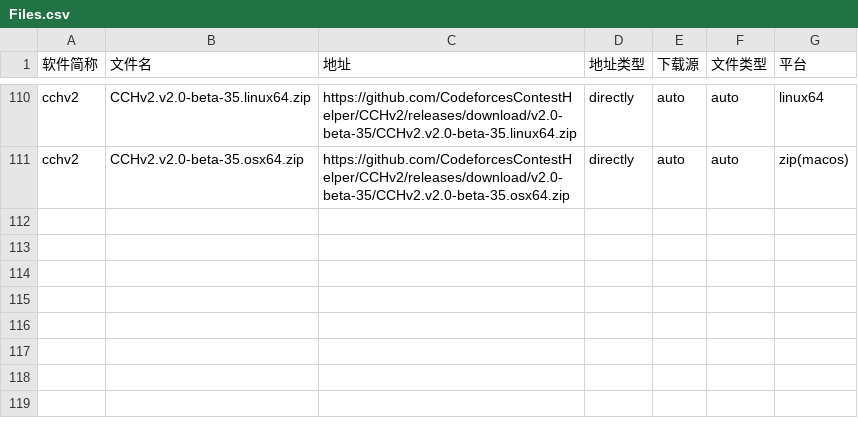
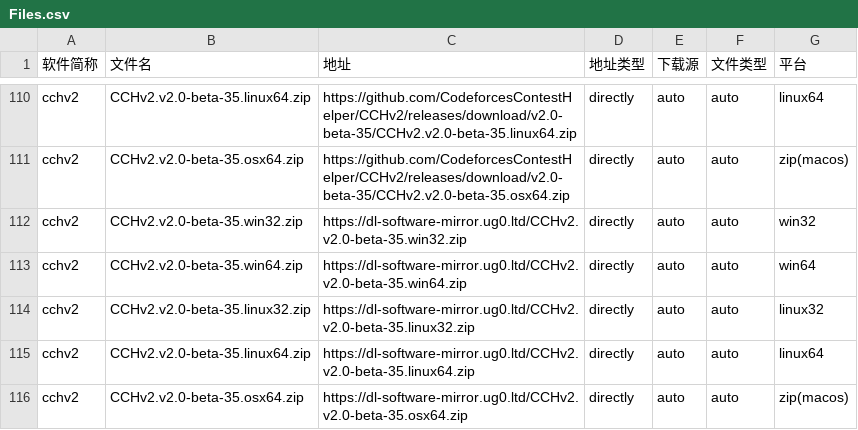
Before and after one commit to HadTeam/cdMir, a CSV file: src/data/origin/Files.csv, drawn as a sheet; only a part is shown, gaps mark what is left out.

Commit message:
[Info] Add CChv2 to self-build mirror

```diff
--- a/src/data/origin/Files.csv
+++ b/src/data/origin/Files.csv
@@ -111 +111,6 @@ cchv2,CCHv2.v2.0-beta-35.linux64.zip,https://github.com/CodeforcesContestHelper/
 cchv2,CCHv2.v2.0-beta-35.osx64.zip,https://github.com/CodeforcesContestHelper/CCHv2/releases/download/v2.0-beta-35/CCHv2.v2.0-beta-35.osx64.zip,directly,auto,auto,zip(macos)
+cchv2,CCHv2.v2.0-beta-35.win32.zip,https://dl-software-mirror.ug0.ltd/CCHv2.v2.0-beta-35.win32.zip,directly,auto,auto,win32
+cchv2,CCHv2.v2.0-beta-35.win64.zip,https://dl-software-mirror.ug0.ltd/CCHv2.v2.0-beta-35.win64.zip,directly,auto,auto,win64
+cchv2,CCHv2.v2.0-beta-35.linux32.zip,https://dl-software-mirror.ug0.ltd/CCHv2.v2.0-beta-35.linux32.zip,directly,auto,auto,linux32
+cchv2,CCHv2.v2.0-beta-35.linux64.zip,https://dl-software-mirror.ug0.ltd/CCHv2.v2.0-beta-35.linux64.zip,directly,auto,auto,linux64
+cchv2,CCHv2.v2.0-beta-35.osx64.zip,https://dl-software-mirror.ug0.ltd/CCHv2.v2.0-beta-35.osx64.zip,directly,auto,auto,zip(macos)
```
